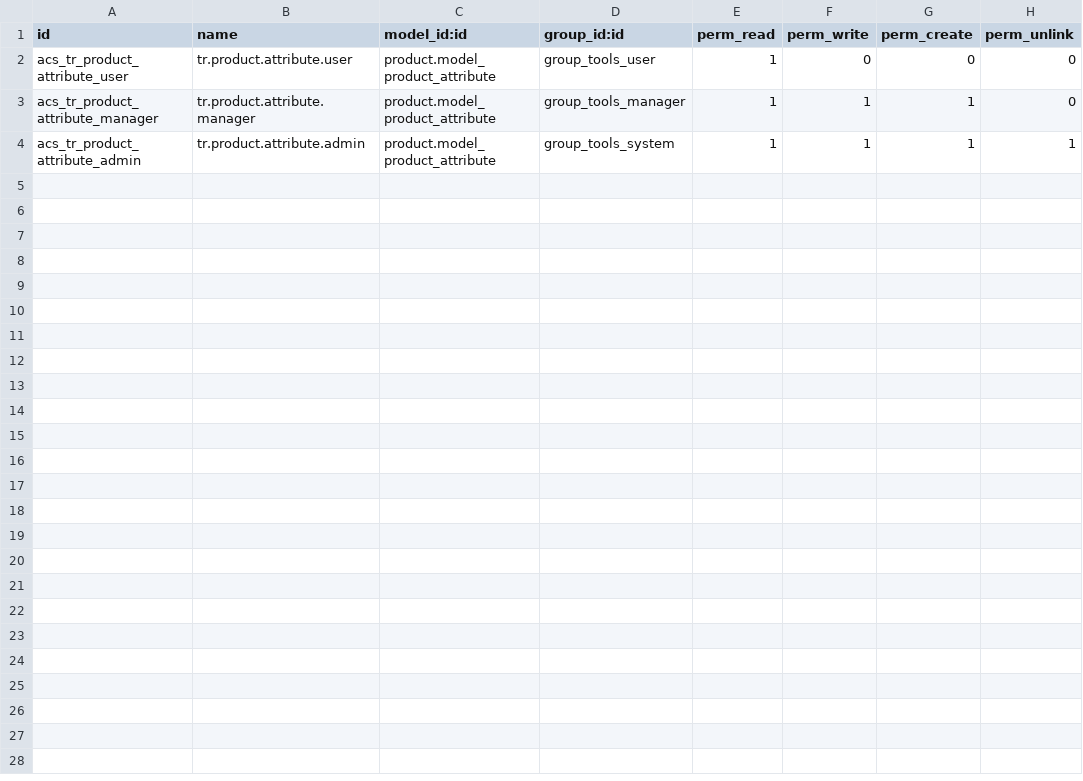
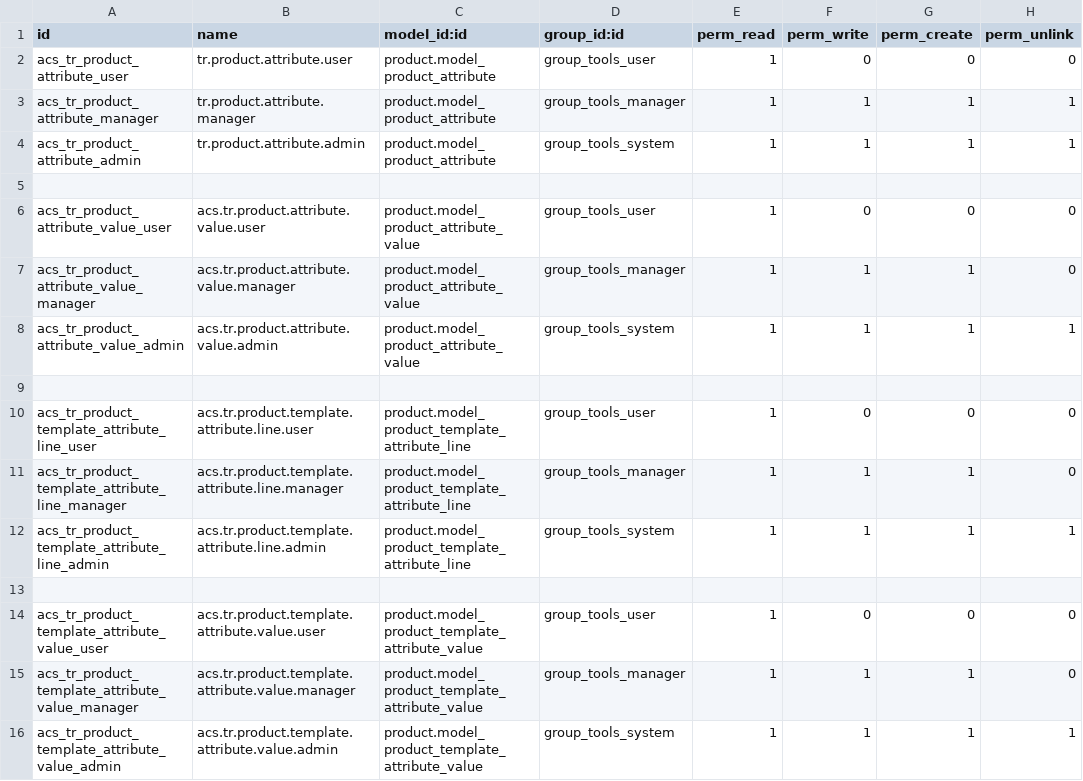
Before and after one commit to colinak/Turbopre, a CSV file: tbps_toolroom/security/tools_attribute/ir.model.access.csv, drawn as a sheet.

Commit message:
[Add] Permisos de acceso al usuario manager.

```diff
--- a/tbps_toolroom/security/tools_attribute/ir.model.access.csv
+++ b/tbps_toolroom/security/tools_attribute/ir.model.access.csv
@@ -2,3 +2,15 @@ id,name,model_id:id,group_id:id,perm_read,perm_write,perm_create,perm_unlink
 acs_tr_product_attribute_user,tr.product.attribute.user,product.model_product_attribute,group_tools_user,1,0,0,0
-acs_tr_product_attribute_manager,tr.product.attribute.manager,product.model_product_attribute,group_tools_manager,1,1,1,0
+acs_tr_product_attribute_manager,tr.product.attribute.manager,product.model_product_attribute,group_tools_manager,1,1,1,1
 acs_tr_product_attribute_admin,tr.product.attribute.admin,product.model_product_attribute,group_tools_system,1,1,1,1
+
+acs_tr_product_attribute_value_user,acs.tr.product.attribute.value.user,product.model_product_attribute_value,group_tools_user,1,0,0,0
+acs_tr_product_attribute_value_manager,acs.tr.product.attribute.value.manager,product.model_product_attribute_value,group_tools_manager,1,1,1,0
+acs_tr_product_attribute_value_admin,acs.tr.product.attribute.value.admin,product.model_product_attribute_value,group_tools_system,1,1,1,1
+
+acs_tr_product_template_attribute_line_user,acs.tr.product.template.attribute.line.user,product.model_product_template_attribute_line,group_tools_user,1,0,0,0
+acs_tr_product_template_attribute_line_manager,acs.tr.product.template.attribute.line.manager,product.model_product_template_attribute_line,group_tools_manager,1,1,1,0
+acs_tr_product_template_attribute_line_admin,acs.tr.product.template.attribute.line.admin,product.model_product_template_attribute_line,group_tools_system,1,1,1,1
+
+acs_tr_product_template_attribute_value_user,acs.tr.product.template.attribute.value.user,product.model_product_template_attribute_value,group_tools_user,1,0,0,0
+acs_tr_product_template_attribute_value_manager,acs.tr.product.template.attribute.value.manager,product.model_product_template_attribute_value,group_tools_manager,1,1,1,0
+acs_tr_product_template_attribute_value_admin,acs.tr.product.template.attribute.value.admin,product.model_product_template_attribute_value,group_tools_system,1,1,1,1
```
